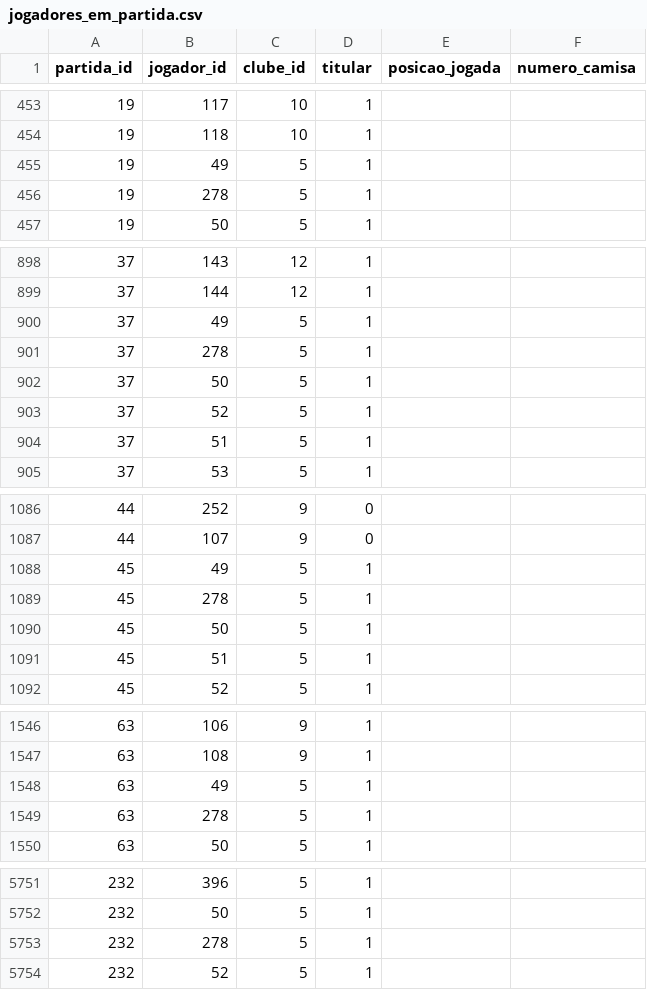
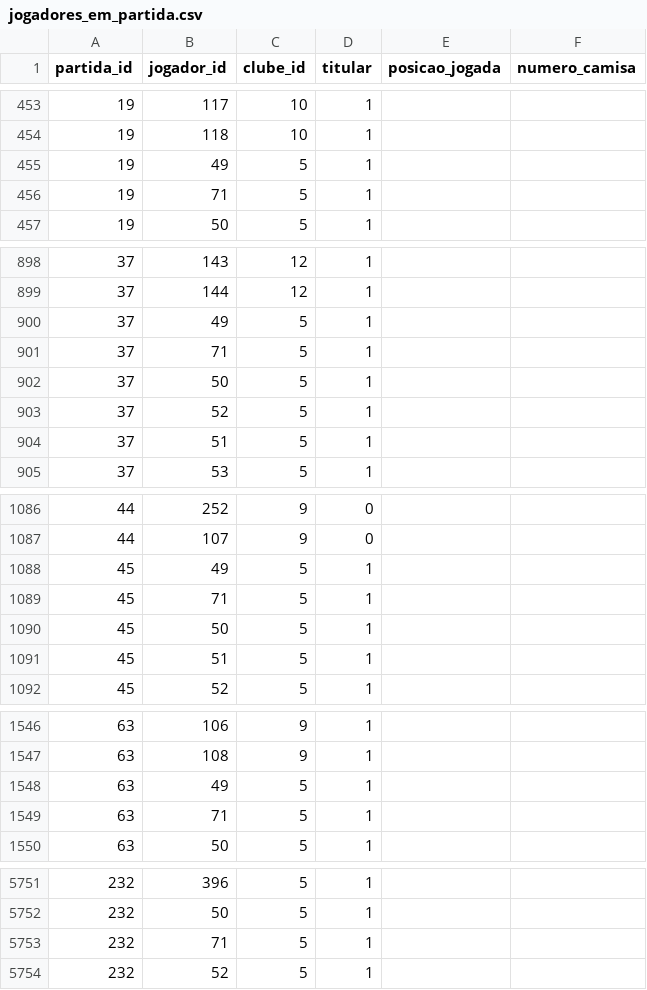
Before and after one commit to shinzatokazuya/kamusari, a CSV file: novo_bd1971_robusto/output_csvs/jogadores_em_partida.csv, drawn as a sheet; only a part is shown, gaps mark what is left out; the diff covers the shown part only.

```diff
--- a/novo_bd1971_robusto/output_csvs/jogadores_em_partida.csv
+++ b/novo_bd1971_robusto/output_csvs/jogadores_em_partida.csv
@@ -455,3 +455,3 @@ partida_id,jogador_id,clube_id,titular,posicao_jogada,numero_camisa
 19,49,5,1,,
-19,278,5,1,,
+19,71,5,1,,
 19,50,5,1,,
@@ -900,3 +900,3 @@ partida_id,jogador_id,clube_id,titular,posicao_jogada,numero_camisa
 37,49,5,1,,
-37,278,5,1,,
+37,71,5,1,,
 37,50,5,1,,
@@ -1088,3 +1088,3 @@ partida_id,jogador_id,clube_id,titular,posicao_jogada,numero_camisa
 45,49,5,1,,
-45,278,5,1,,
+45,71,5,1,,
 45,50,5,1,,
@@ -1548,3 +1548,3 @@ partida_id,jogador_id,clube_id,titular,posicao_jogada,numero_camisa
 63,49,5,1,,
-63,278,5,1,,
+63,71,5,1,,
 63,50,5,1,,
@@ -5752,3 +5752,3 @@ partida_id,jogador_id,clube_id,titular,posicao_jogada,numero_camisa
 232,50,5,1,,
-232,278,5,1,,
+232,71,5,1,,
 232,52,5,1,,
```
Also changed, not shown: 7 edited cells elsewhere in this file, novo_bd1971_robusto/output_csvs/jogadores.csv.
